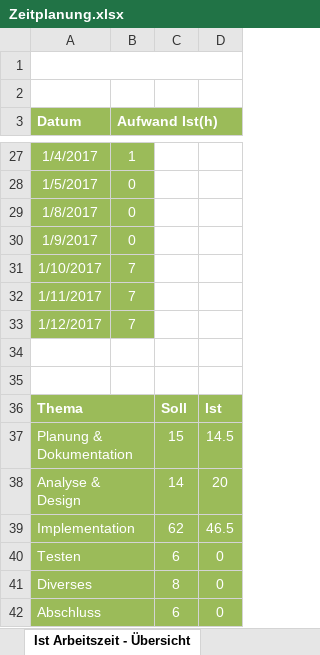
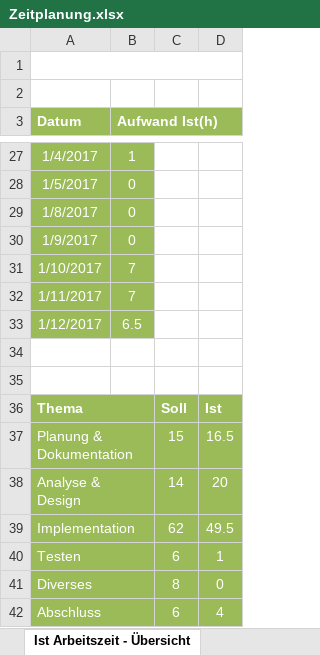
Before and after one commit to ChickenHearted/SuperBomberguin, an Excel workbook: doc/Zeitplanung.xlsx, sheet Ist Arbeitszeit - Übersicht, drawn as a sheet; only a part is shown, gaps mark what is left out; values as stored, in another font and other column widths than the file's, no borders; charts and pictures not drawn; the diff names each change by its address in the sheet, - before the commit and + after, or states it on an @@ line.

```diff
--- a/doc/Zeitplanung.xlsx (sheet Ist Arbeitszeit - Übersicht)
+++ b/doc/Zeitplanung.xlsx (sheet Ist Arbeitszeit - Übersicht)
-B33 (Aufwand Ist(h)): 7
+B33 (Aufwand Ist(h)): 6.5
-D37: 14.5
+D37: 16.5
-D39: 46.5
+D39: 49.5
-D40: 0
+D40: 1
-D42: 0
+D42: 4
```
Also changed, not shown: sheet Zeitplanung, charts or pictures, 23 other files.
